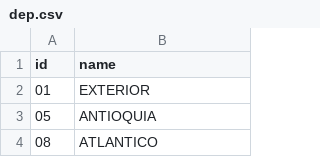
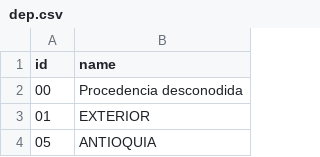
Before and after one commit to fabiankasUN/SivigilaDataUpload, a CSV file: SivigilaDataUpload/dep.csv, drawn as a sheet; only a part is shown; the shorter side is filled out with more unchanged rows; the diff names each change by its address in the sheet, - before the commit and + after, or states it on an @@ line.

```diff
--- a/SivigilaDataUpload/dep.csv
+++ b/SivigilaDataUpload/dep.csv
+row 2: 00 | Procedencia desconodida
```
Also changed, not shown: SivigilaDataUpload/departments.csv, 19 other files.
